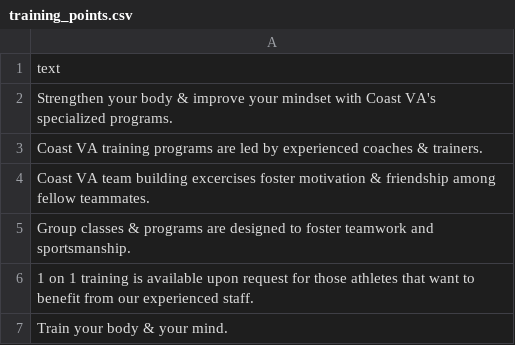
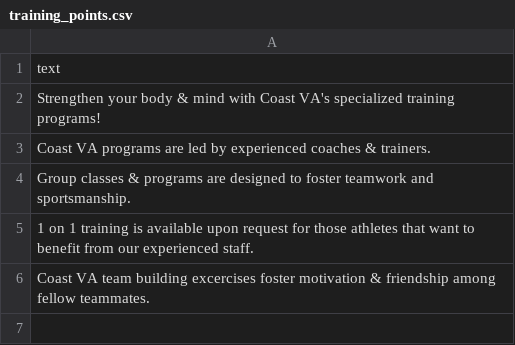
Before and after one commit to alissatroiano/coast-va, a CSV file: assets/data/training_points.csv, drawn as a sheet.

Commit message:
Update training_points.csv from Google Sheets

```diff
--- a/assets/data/training_points.csv
+++ b/assets/data/training_points.csv
@@ -1,7 +1,6 @@
 text
-Strengthen your body & improve your mindset with Coast VA's specialized programs.
-Coast VA training programs are led by experienced coaches & trainers.
-Coast VA team building excercises foster motivation & friendship among fellow teammates.
+Strengthen your body & mind with Coast VA's specialized training programs!
+Coast VA programs are led by experienced coaches & trainers.
 Group classes & programs are designed to foster teamwork and sportsmanship.
 1 on 1 training is available upon request for those athletes that want to benefit from our experienced staff.
-Train your body & your mind.
+Coast VA team building excercises foster motivation & friendship among fellow teammates.
```
